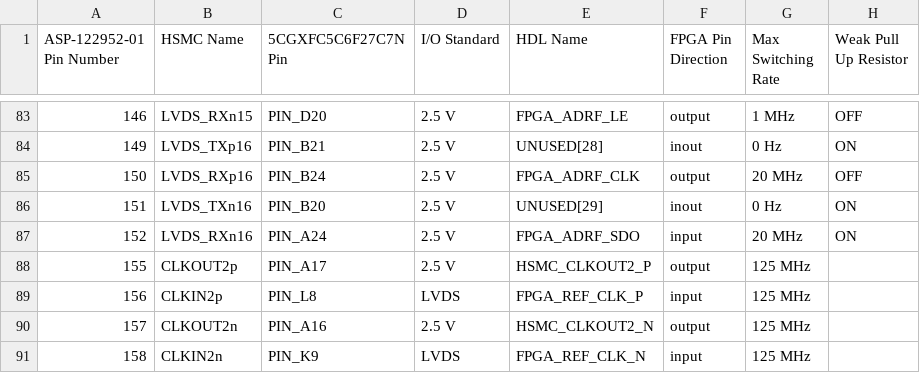
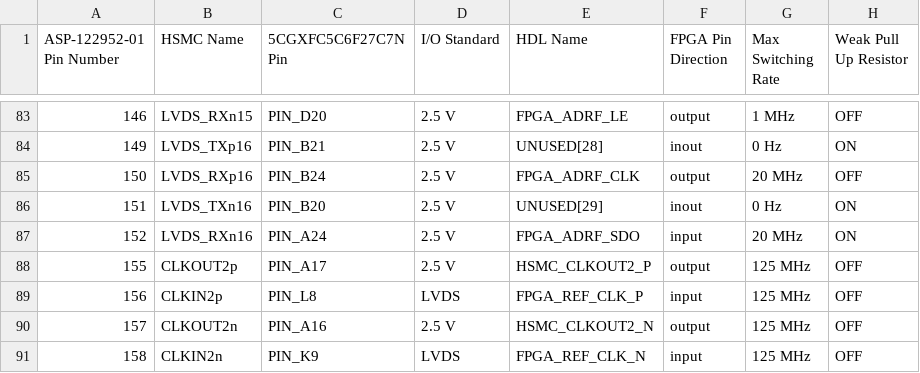
Before and after one commit to thomasrussellmurphy/1024_fpga_preparations, a CSV file: Cyclone V GX Starter Kit 1024-01 HSMC Pin Assignments.csv, drawn as a sheet; only a part is shown, gaps mark what is left out.

Commit message:
Add settings for omitted pull up resistor assignment state

```diff
--- a/Cyclone V GX Starter Kit 1024-01 HSMC Pin Assignments.csv
+++ b/Cyclone V GX Starter Kit 1024-01 HSMC Pin Assignments.csv
@@ -87,5 +87,5 @@ ASP-122952-01 Pin Number,HSMC Name,5CGXFC5C6F27C7N Pin,I/O Standard,HDL Name,FPG
 152,LVDS_RXn16,PIN_A24,2.5 V,FPGA_ADRF_SDO,input,20 MHz,ON
-155,CLKOUT2p,PIN_A17,2.5 V,HSMC_CLKOUT2_P,output,125 MHz,
-156,CLKIN2p,PIN_L8,LVDS,FPGA_REF_CLK_P,input,125 MHz,
-157,CLKOUT2n,PIN_A16,2.5 V,HSMC_CLKOUT2_N,output,125 MHz,
-158,CLKIN2n,PIN_K9,LVDS,FPGA_REF_CLK_N,input,125 MHz,
+155,CLKOUT2p,PIN_A17,2.5 V,HSMC_CLKOUT2_P,output,125 MHz,OFF
+156,CLKIN2p,PIN_L8,LVDS,FPGA_REF_CLK_P,input,125 MHz,OFF
+157,CLKOUT2n,PIN_A16,2.5 V,HSMC_CLKOUT2_N,output,125 MHz,OFF
+158,CLKIN2n,PIN_K9,LVDS,FPGA_REF_CLK_N,input,125 MHz,OFF
```
